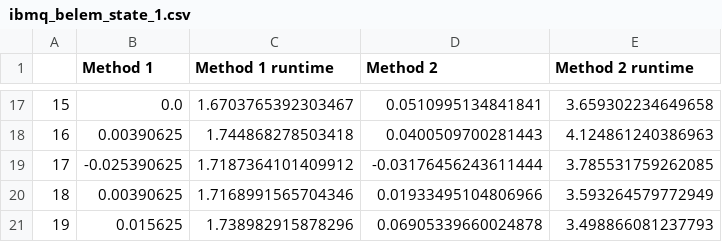
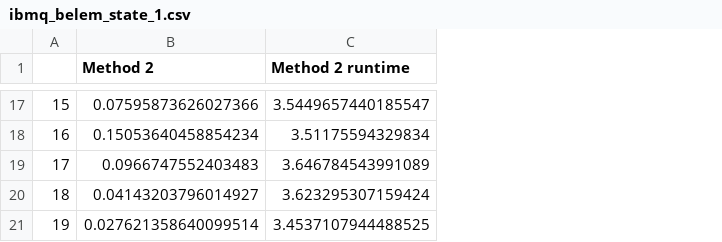
Before and after one commit to OscarCharlieST/QISKIT_lab, a CSV file: ibmq_belem_state_1.csv, drawn as a sheet; only a part is shown, gaps mark what is left out; removed rows and columns are numbered as before the commit, all else as after; the diff covers the shown part only; the diff names each change by its address in the sheet, - before the commit and + after, or states it on an @@ line.

Commit message:
method 2 output files

```diff
--- a/ibmq_belem_state_1.csv
+++ b/ibmq_belem_state_1.csv
-column B (Method 1), rows 17-21: 0.0 | 0.00390625 | -0.025390625 | 0.00390625 | 0.015625
-column C (Method 1 runtime), rows 17-21: 1.6703765392303467 | 1.744868278503418 | 1.7187364101409912 | 1.7168991565704346 | 1.738982915878296
-B17 (Method 2): 0.0510995134841841
+B17 (Method 2): 0.07595873626027366
-C17 (Method 2 runtime): 3.659302234649658
+C17 (Method 2 runtime): 3.5449657440185547
-B18 (Method 2): 0.0400509700281443
+B18 (Method 2): 0.15053640458854234
-C18 (Method 2 runtime): 4.124861240386963
+C18 (Method 2 runtime): 3.51175594329834
-B19 (Method 2): -0.03176456243611444
+B19 (Method 2): 0.0966747552403483
-C19 (Method 2 runtime): 3.785531759262085
+C19 (Method 2 runtime): 3.646784543991089
-B20 (Method 2): 0.01933495104806966
+B20 (Method 2): 0.04143203796014927
-C20 (Method 2 runtime): 3.593264579772949
+C20 (Method 2 runtime): 3.623295307159424
-B21 (Method 2): 0.06905339660024878
+B21 (Method 2): 0.027621358640099514
-C21 (Method 2 runtime): 3.498866081237793
+C21 (Method 2 runtime): 3.4537107944488525
```
Also changed, not shown: 30 edited cells elsewhere in this file, 1 other file.
